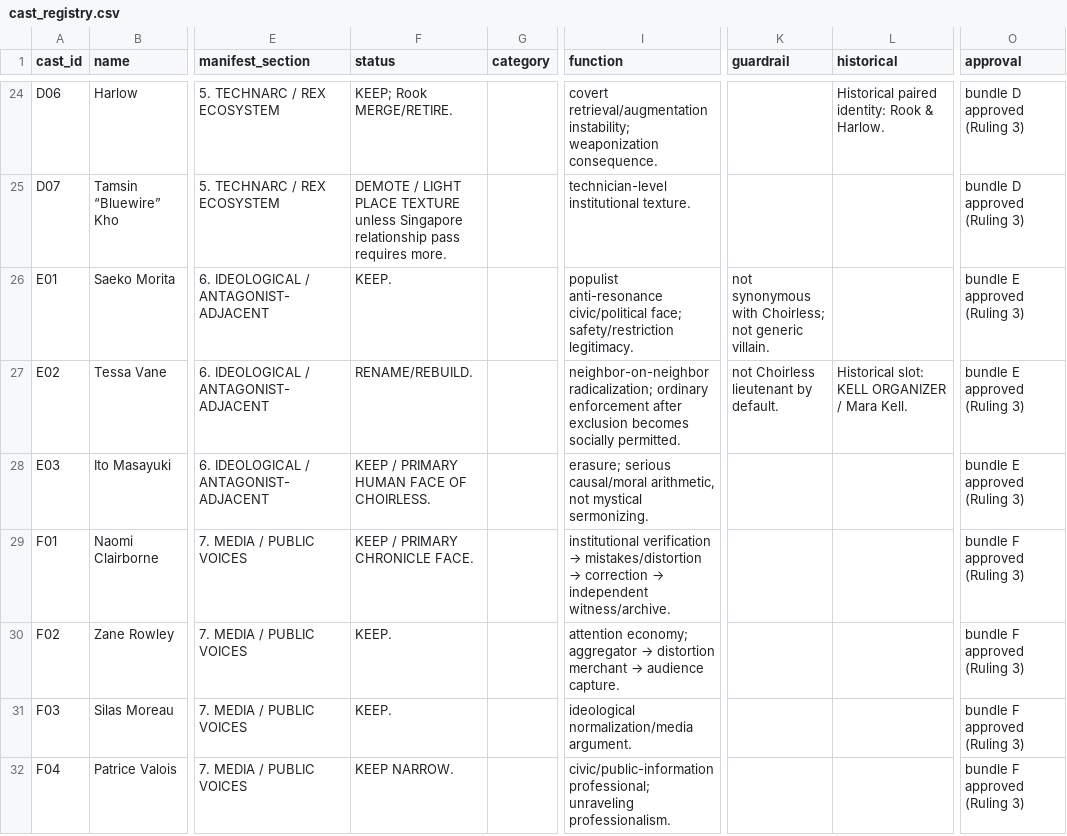
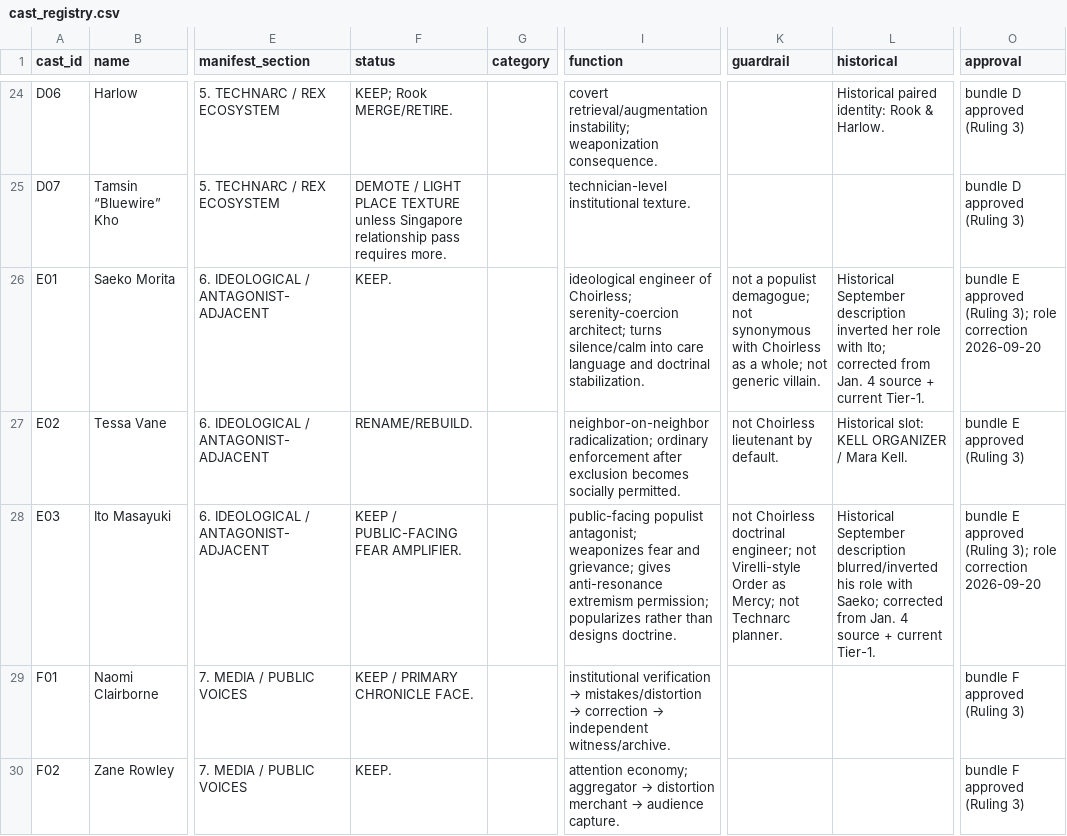
Before and after one commit to jacalder42/concord-saga-canon, a CSV file: canon/cast_registry.csv, drawn as a sheet; only a part is shown, gaps mark what is left out; the shorter side is filled out with more unchanged rows; the diff names each change by its address in the sheet, - before the commit and + after, or states it on an @@ line.

Commit message:
Correct Ito and Saeko registry roles from recovered source

```diff
--- a/canon/cast_registry.csv
+++ b/canon/cast_registry.csv
-I26 (function): populist anti-resonance civic/political face; safety/restriction legitimacy.
+I26 (function): ideological engineer of Choirless; serenity-coercion architect; turns silence/calm into care language and doctrinal stabilization.
-K26 (guardrail): not synonymous with Choirless; not generic…
+K26 (guardrail): not a populist demagogue; not synonymous with Choirless as a whole; not generic…
-L26 (historical): (empty)
+L26 (historical): Historical September description inverted her role with Ito; corrected from Jan. 4 source + current Tier-1.
-O26 (approval): bundle E approved (Ruling 3)
+O26 (approval): bundle E approved (Ruling 3); role correction 2026-09-20
-F28 (status): KEEP / PRIMARY HUMAN FACE OF CHOIRLESS.
+F28 (status): KEEP / PUBLIC-FACING FEAR AMPLIFIER.
-I28 (function): erasure; serious causal/moral arithmetic, not mystical sermonizing.
+I28 (function): public-facing populist antagonist; weaponizes fear and grievance; gives anti-resonance extremism permission; popularizes rather than designs doctrine.
-K28 (guardrail): (empty)
+K28 (guardrail): not Choirless doctrinal engineer; not Virelli-style Order as Mercy; not Technarc planner.
-L28 (historical): (empty)
+L28 (historical): Historical September description blurred/inverted his role with Saeko; corrected from Jan. 4 source + current Tier-1.
-O28 (approval): bundle E approved (Ruling 3)
+O28 (approval): bundle E approved (Ruling 3); role correction 2026-09-20
```
